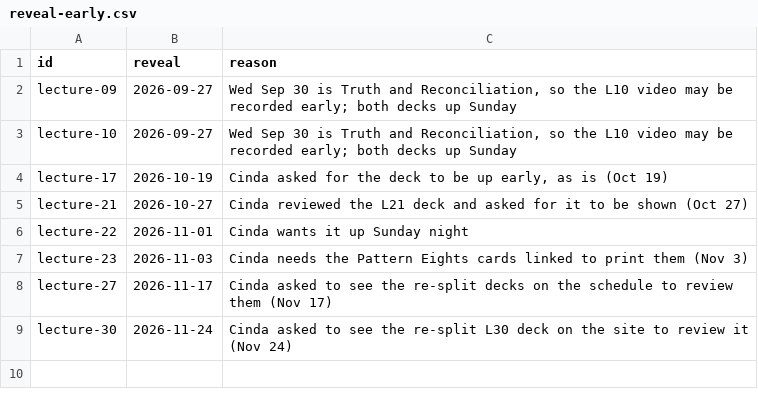
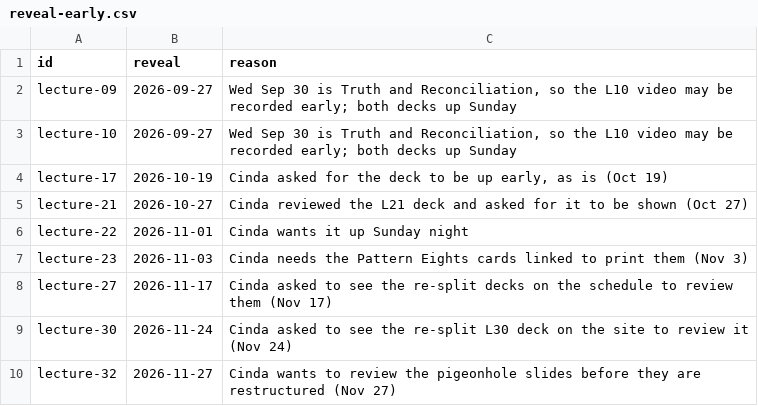
Before and after one commit to UBC-CS/dsci220, a CSV file: data/reveal-early.csv, drawn as a sheet; the diff names each change by its address in the sheet, - before the commit and + after, or states it on an @@ line.

```diff
--- a/data/reveal-early.csv
+++ b/data/reveal-early.csv
+row 10: lecture-32 | 2026-11-27 | Cinda wants to review the pigeonhole slides before they are restructured (Nov 27)
```
